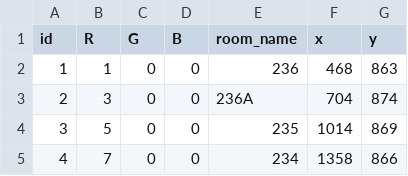
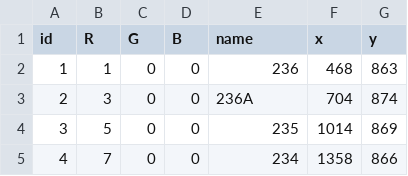
Before and after one commit to jdk85/EE599MachineLearning, a CSV file: CSVs/lookup_v2.csv, drawn as a sheet; only a part is shown.

Commit message:
Added new object classes: IntersectionPoint, Room, RoomProbs, RoomProbsPerPoint. Added class: IntersectsToRooms;
IntersectionPoint - this class is an object wrapper for each intersection that has x,y, and confidence parameters.
Room - Made this class public and added support for both the old and new style lookup table.
RoomProbs - this object wrapper holds the room id, distance values, and confidence that this is the true room of the parent point.
RoomProbsPerPoint - object wrapper holds the IntersectionPoint object and an ArrayList of the probabilities for each room being the true room

IntersectsToRooms - this class actually calculates the distance from each intersection to each room and uses the distance and confidence to create an overall confidence for each intersection

```diff
--- a/CSVs/lookup_v2.csv
+++ b/CSVs/lookup_v2.csv
@@ -1,2 +1,2 @@
-id,R,G,B,room_name,x,y
+id,R,G,B,name,x,y
 1,1,0,0,236,468,863
```
Also changed, not shown: 12 other files.
